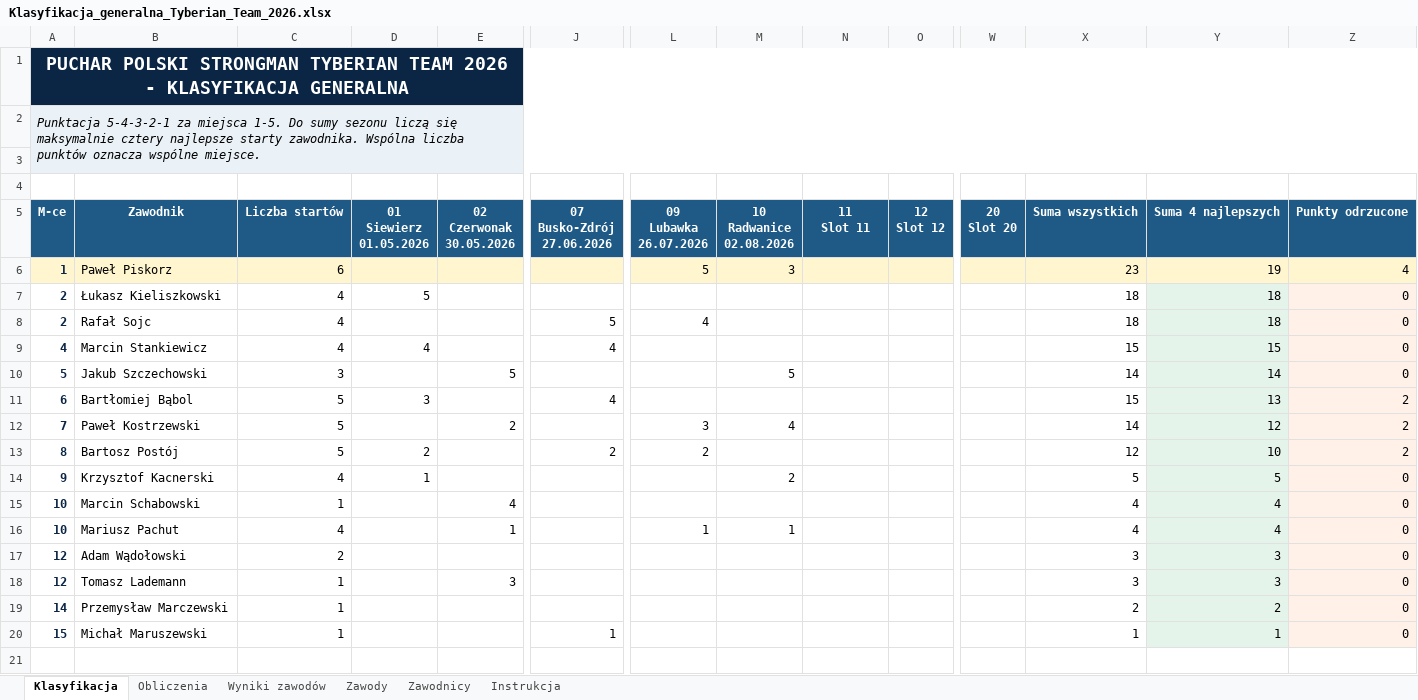
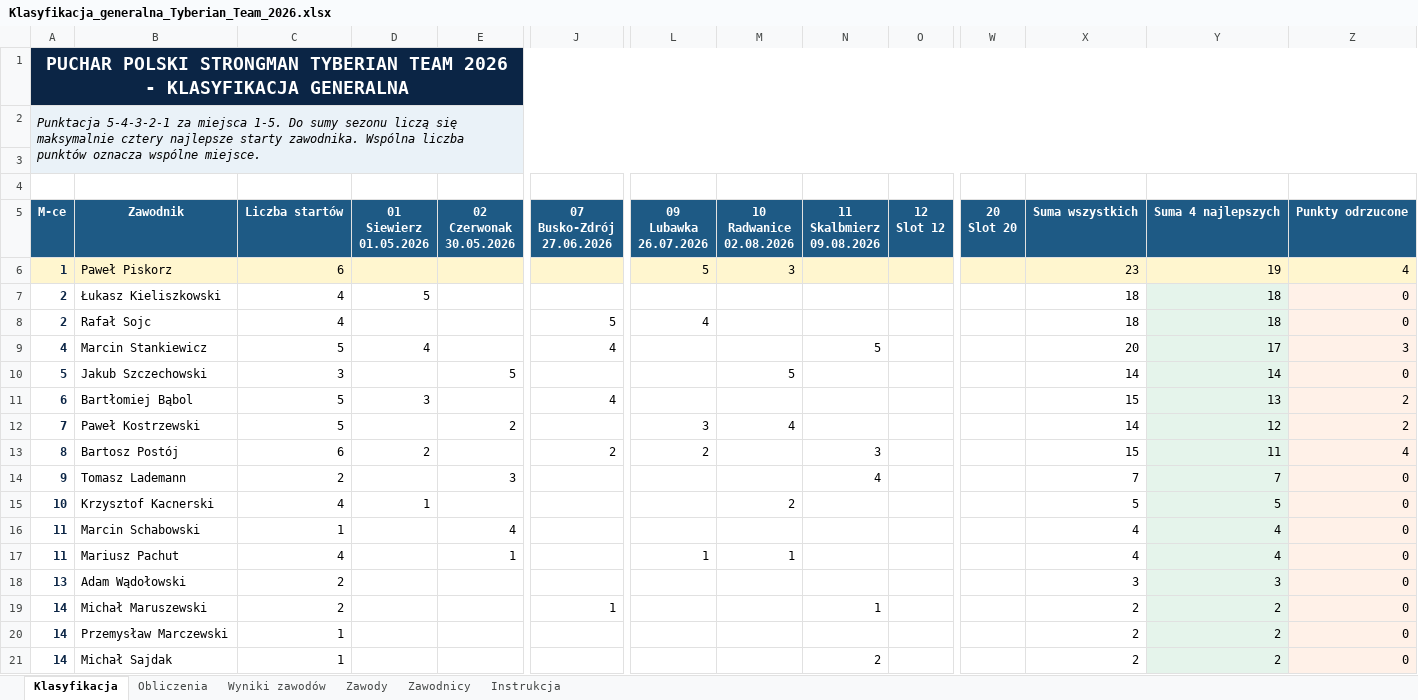
Before and after one commit to JarekDymek/StrongNextGen, an Excel workbook: data/Klasyfikacja_generalna_Tyberian_Team_2026.xlsx, sheet Klasyfikacja, drawn as a sheet; only a part is shown, gaps mark what is left out; values as stored, in another font and other column widths than the file's, no borders; removed rows and columns are numbered as before the commit, all else as after; rows hold the shown columns only; ↵ is a line break in a cell; the diff names each change by its address in the sheet, - before the commit and + after, or states it on an @@ line.

Commit message:
Add Skalbmierz to 2026 season standings

```diff
--- a/data/Klasyfikacja_generalna_Tyberian_Team_2026.xlsx (sheet Klasyfikacja)
+++ b/data/Klasyfikacja_generalna_Tyberian_Team_2026.xlsx (sheet Klasyfikacja)
-N5: 11 ↵ Slot 11
+N5: 11 ↵ Skalbmierz ↵ 09.08.2026
-C9: 4
+C9: 5
-N9: (empty)
+N9: 5
-X9: 15
+X9: 20
-Y9: 15
+Y9: 17
-Z9: 0
+Z9: 3
-C13: 5
+C13: 6
-N13: (empty)
+N13: 3
-X13: 12
+X13: 15
-Y13: 10
+Y13: 11
-Z13: 2
+Z13: 4
+row 14: 9 | Tomasz Lademann | 2 |  | 3 |  |  |  | 4 |  |  | 7 | 7 | 0
-A15: 9
+A15: 10
-A16:A17: 10
+A16:A17: 11
-A18: 12
+A18: 13
-row 18: 12 | Tomasz Lademann | 1 |  | 3 |  |  |  |  |  |  | 3 | 3 | 0
+row 19: 14 | Michał Maruszewski | 2 |  |  | 1 |  |  | 1 |  |  | 2 | 2 | 0
-row 20: 15 | Michał Maruszewski | 1 |  |  | 1 |  |  |  |  |  | 1 | 1 | 0
+row 21: 14 | Michał Sajdak | 1 |  |  |  |  |  | 2 |  |  | 2 | 2 | 0
```
Also changed, not shown: sheet Obliczenia, sheet Wyniki zawodów, sheet Zawody, sheet Zawodnicy, formulas that keep their value, 14 other files.
